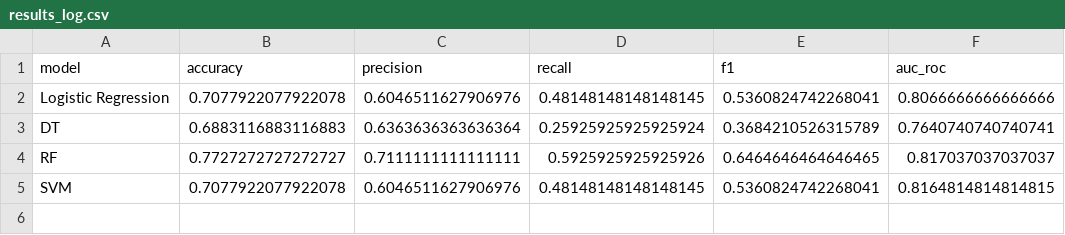
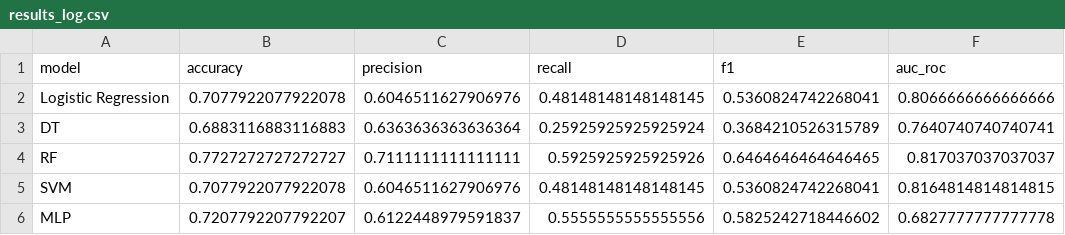
Before and after one commit to ap24110011059/AI_DISEASE, a CSV file: results/results_log.csv, drawn as a sheet; the diff names each change by its address in the sheet, - before the commit and + after, or states it on an @@ line.

Commit message:
Added MLP comparison and model analysis

```diff
--- a/results/results_log.csv
+++ b/results/results_log.csv
+row 6: MLP | 0.7207792207792207 | 0.6122448979591837 | 0.5555555555555556 | 0.5825242718446602 | 0.6827777777777778
```
Also changed, not shown: 3 other files.
